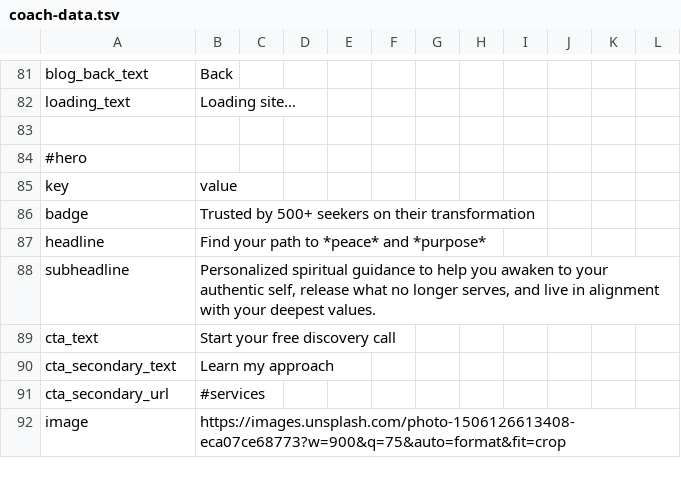
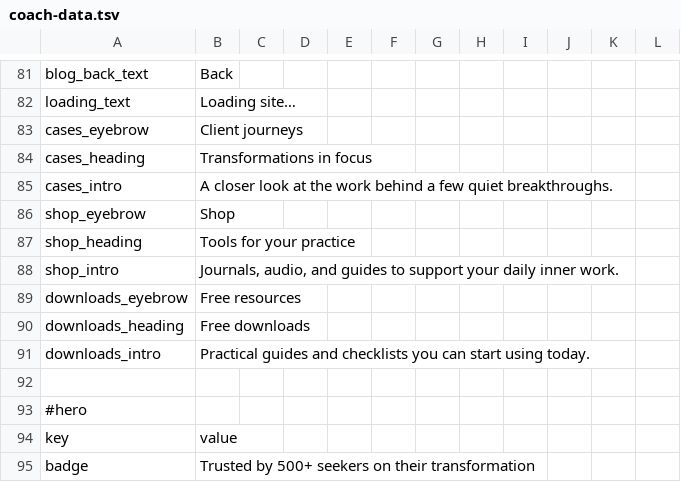
Before and after one commit to ohshtnvm/editor-renderer-v2, a TSV file: public/coach-data.tsv, drawn as a sheet; only a part is shown, gaps mark what is left out; the shorter side is filled out with more unchanged rows; the diff names each change by its address in the sheet, - before the commit and + after, or states it on an @@ line.

```diff
--- a/public/coach-data.tsv
+++ b/public/coach-data.tsv
+row 83: cases_eyebrow | Client journeys
+row 84: cases_heading | Transformations in focus
+row 85: cases_intro | A closer look at the work behind a few quiet breakthroughs.
+row 86: shop_eyebrow | Shop
+row 87: shop_heading | Tools for your practice
+row 88: shop_intro | Journals, audio, and guides to support your daily inner work.
+row 89: downloads_eyebrow | Free resources
+row 90: downloads_heading | Free downloads
+row 91: downloads_intro | Practical guides and checklists you can start using today.
```
Also changed, not shown: 2 other files.
